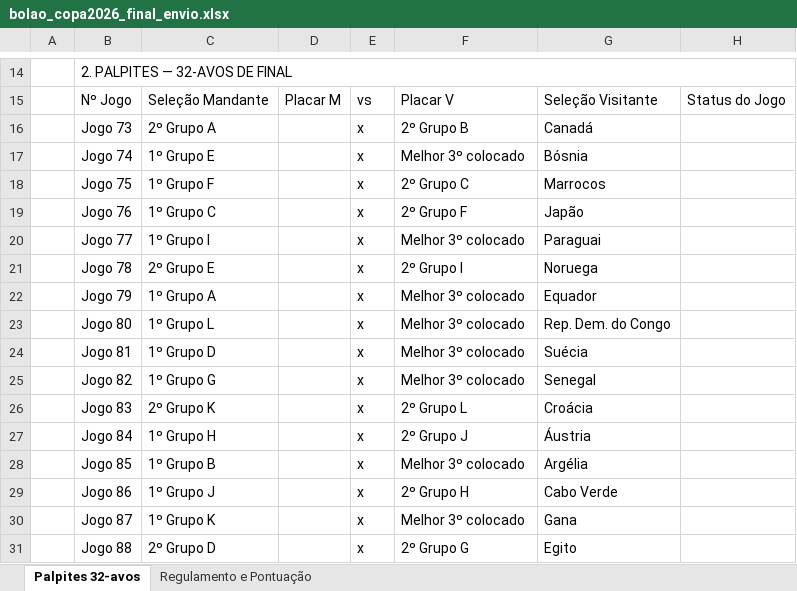
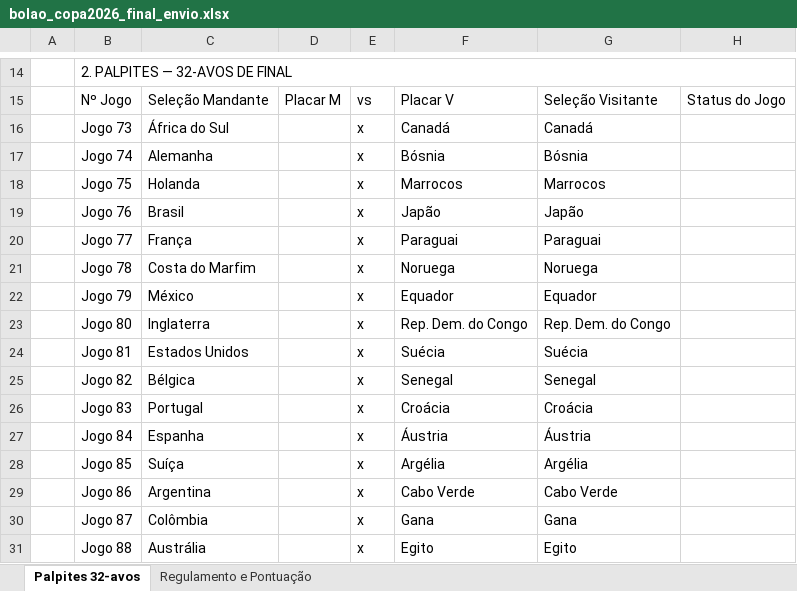
Before and after one commit to leandroclf/bolaocopa, an Excel workbook: public/bolao_copa2026_final_envio.xlsx, sheet Palpites 32-avos, drawn as a sheet; only a part is shown, gaps mark what is left out; values as stored, in another font and other column widths than the file's, no borders; the diff names each change by its address in the sheet, - before the commit and + after, or states it on an @@ line.

Commit message:
fix: update workbook team names

```diff
--- a/public/bolao_copa2026_final_envio.xlsx (sheet Palpites 32-avos)
+++ b/public/bolao_copa2026_final_envio.xlsx (sheet Palpites 32-avos)
-C16: 2º Grupo A
+C16: África do Sul
-F16: 2º Grupo B
+F16: Canadá
-C17: 1º Grupo E
+C17: Alemanha
-F17: Melhor 3º colocado
+F17: Bósnia
-C18: 1º Grupo F
+C18: Holanda
-F18: 2º Grupo C
+F18: Marrocos
-C19: 1º Grupo C
+C19: Brasil
-F19: 2º Grupo F
+F19: Japão
-C20: 1º Grupo I
+C20: França
-F20: Melhor 3º colocado
+F20: Paraguai
-C21: 2º Grupo E
+C21: Costa do Marfim
-F21: 2º Grupo I
+F21: Noruega
-C22: 1º Grupo A
+C22: México
-F22: Melhor 3º colocado
+F22: Equador
-C23: 1º Grupo L
+C23: Inglaterra
-F23: Melhor 3º colocado
+F23: Rep. Dem. do Congo
-C24: 1º Grupo D
+C24: Estados Unidos
-F24: Melhor 3º colocado
+F24: Suécia
-C25: 1º Grupo G
+C25: Bélgica
-F25: Melhor 3º colocado
+F25: Senegal
-C26: 2º Grupo K
+C26: Portugal
-F26: 2º Grupo L
+F26: Croácia
-C27: 1º Grupo H
+C27: Espanha
-F27: 2º Grupo J
+F27: Áustria
-C28: 1º Grupo B
+C28: Suíça
-F28: Melhor 3º colocado
+F28: Argélia
-C29: 1º Grupo J
+C29: Argentina
-F29: 2º Grupo H
+F29: Cabo Verde
-C30: 1º Grupo K
+C30: Colômbia
-F30: Melhor 3º colocado
+F30: Gana
-C31: 2º Grupo D
+C31: Austrália
-F31: 2º Grupo G
+F31: Egito
```
